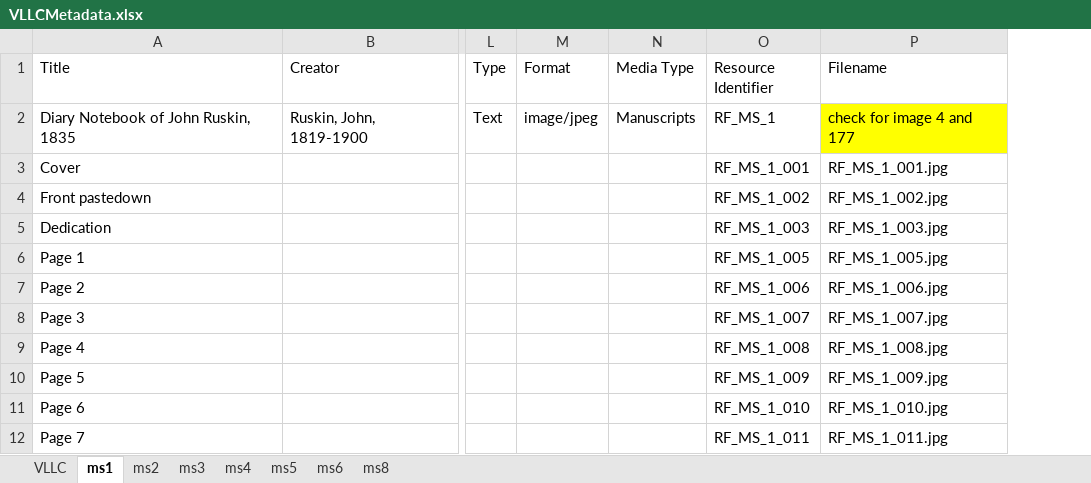
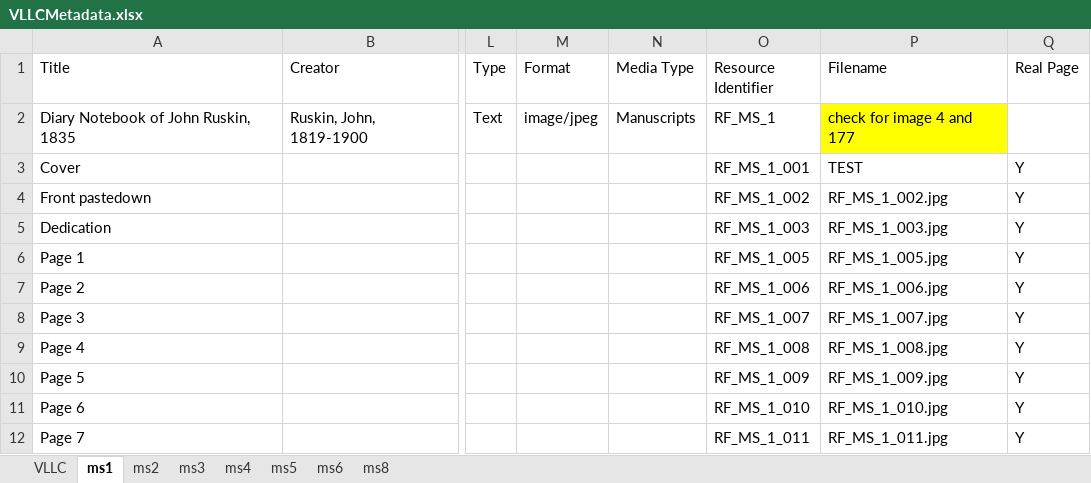
Before and after one commit to CDH-SC/ruskin, an Excel workbook: ruskin-angular/src/assets/images/metadata/VLLCMetadata.xlsx, sheet ms1, drawn as a sheet; only a part is shown, gaps mark what is left out; values as stored, in another font and other column widths than the file's, no borders; the diff names each change by its address in the sheet, - before the commit and + after, or states it on an @@ line.

```diff
--- a/ruskin-angular/src/assets/images/metadata/VLLCMetadata.xlsx (sheet ms1)
+++ b/ruskin-angular/src/assets/images/metadata/VLLCMetadata.xlsx (sheet ms1)
+column Q (Real Page), rows 3-12: all Y
-P3 (Filename): RF_MS_1_001.jpg
+P3 (Filename): TEST
```
Also changed, not shown: sheet ms4, sheet ms3, sheet ms8, sheet ms2, sheet ms5, sheet ms6, 1 more sheet, 4 other files.
